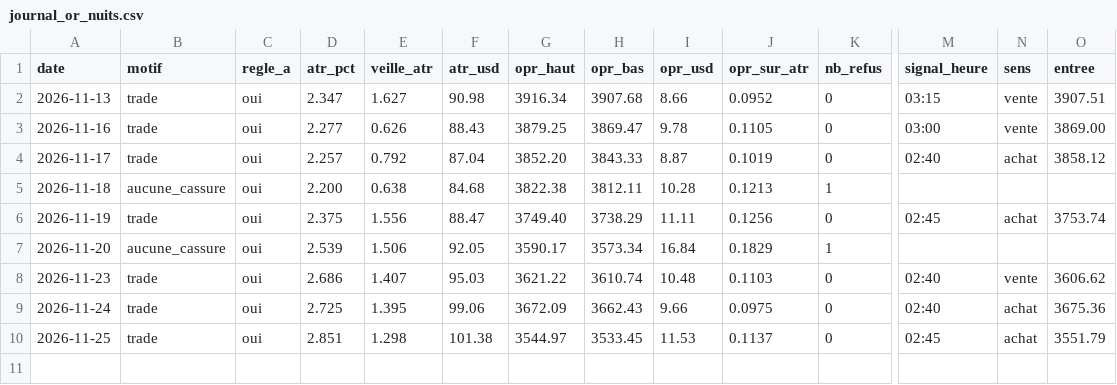
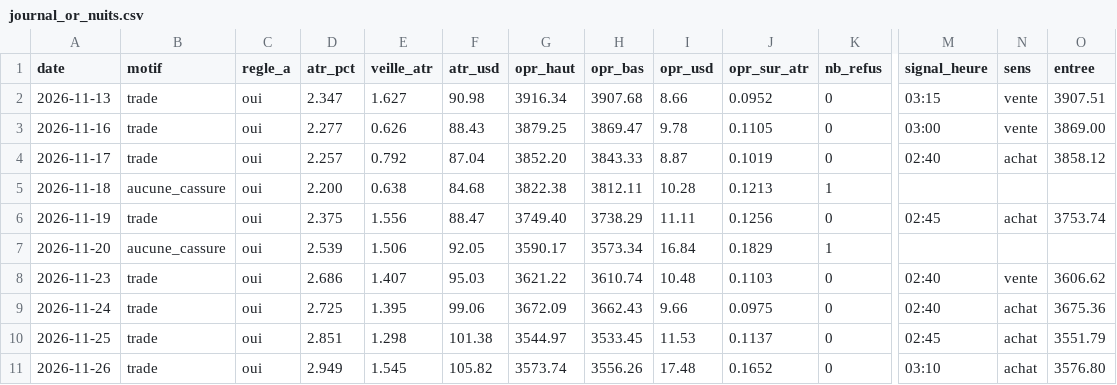
Before and after one commit to karasko54/opr-nasdaq, a CSV file: journal_or_nuits.csv, drawn as a sheet; only a part is shown, gaps mark what is left out; rows hold the shown columns only; the diff names each change by its address in the sheet, - before the commit and + after, or states it on an @@ line.

```diff
--- a/journal_or_nuits.csv
+++ b/journal_or_nuits.csv
+row 11: 2026-11-26 | trade | oui | 2.949 | 1.545 | 105.82 | 3573.74 | 3556.26 | 17.48 | 0.1652 | 0 | 03:10 | achat | 3576.80
```
Also changed, not shown: journal_or.csv, 1 other file.
